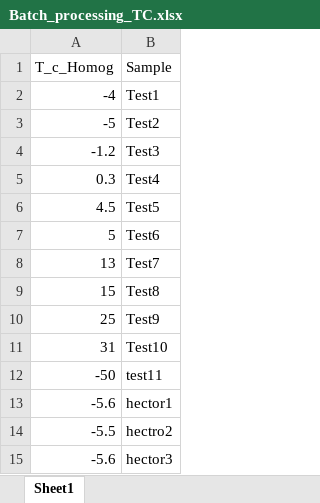
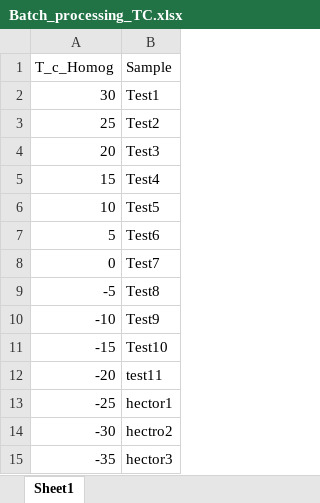
Before and after one commit to PennyWieser/DiadFit, an Excel workbook: Benchmarking/CO2_Homogenization_Temps/Batch_processing_TC.xlsx, sheet Sheet1, drawn as a sheet; values as stored, in another font and other column widths than the file's, no borders; the diff names each change by its address in the sheet, - before the commit and + after, or states it on an @@ line.

```diff
--- a/Benchmarking/CO2_Homogenization_Temps/Batch_processing_TC.xlsx (sheet Sheet1)
+++ b/Benchmarking/CO2_Homogenization_Temps/Batch_processing_TC.xlsx (sheet Sheet1)
-A2 (T_c_Homog): -4
+A2 (T_c_Homog): 30
-A3 (T_c_Homog): -5
+A3 (T_c_Homog): 25
-A4 (T_c_Homog): -1.2
+A4 (T_c_Homog): 20
-A5 (T_c_Homog): 0.3
+A5 (T_c_Homog): 15
-A6 (T_c_Homog): 4.5
+A6 (T_c_Homog): 10
-A8 (T_c_Homog): 13
+A8 (T_c_Homog): 0
-A9 (T_c_Homog): 15
+A9 (T_c_Homog): -5
-A10 (T_c_Homog): 25
+A10 (T_c_Homog): -10
-A11 (T_c_Homog): 31
+A11 (T_c_Homog): -15
-A12 (T_c_Homog): -50
+A12 (T_c_Homog): -20
-A13 (T_c_Homog): -5.6
+A13 (T_c_Homog): -25
-A14 (T_c_Homog): -5.5
+A14 (T_c_Homog): -30
-A15 (T_c_Homog): -5.6
+A15 (T_c_Homog): -35
```
Also changed, not shown: 10 other files.
